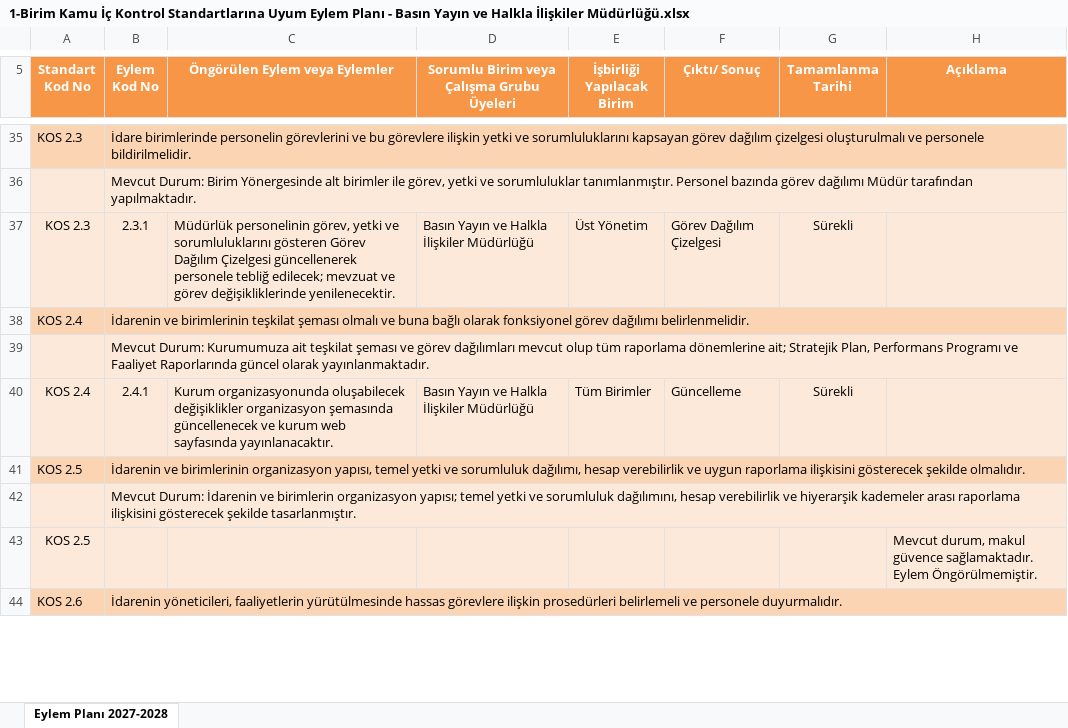
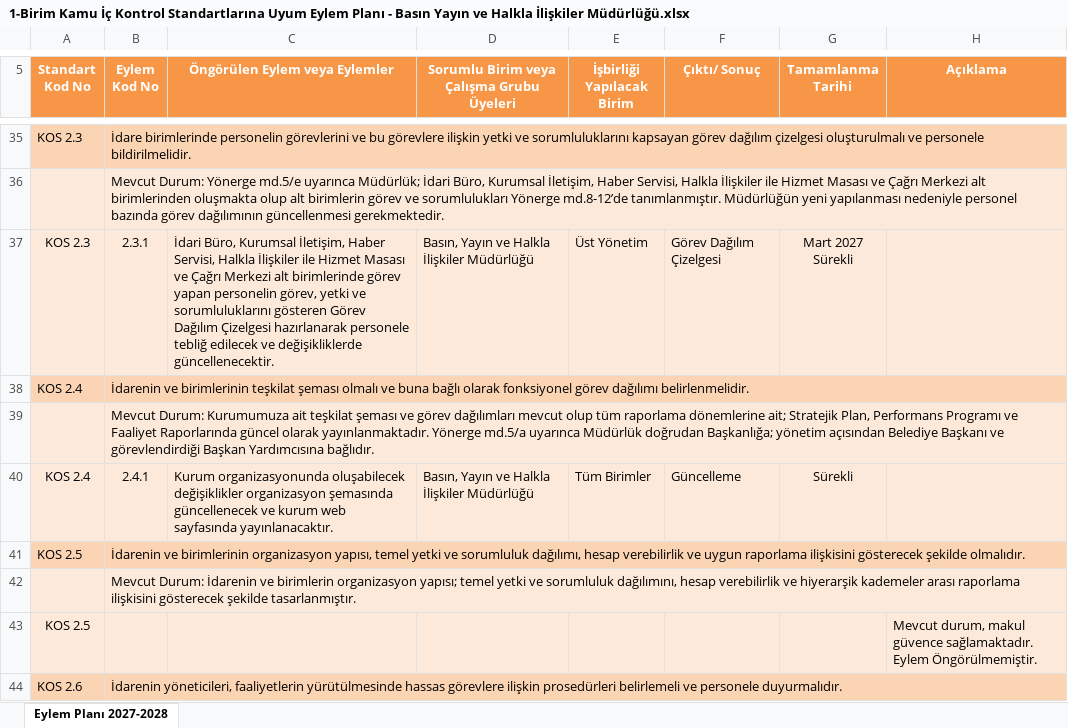
Before and after one commit to suleymannportakal-bot/Yuksek-Lisans, an Excel workbook: 1-Birim Kamu İç Kontrol Standartlarına Uyum Eylem Planı - Basın Yayın ve Halkla İlişkiler Müdürlüğü.xlsx, sheet Eylem Planı 2027-2028, drawn as a sheet; only a part is shown, gaps mark what is left out; values as stored, in another font and other column widths than the file's, no borders; charts and pictures not drawn; ↵ is a line break in a cell; the diff covers the shown part only; the diff names each change by its address in the sheet, - before the commit and + after, or states it on an @@ line.

```diff
--- a/1-Birim Kamu İç Kontrol Standartlarına Uyum Eylem Planı - Basın Yayın ve Halkla İlişkiler Müdürlüğü.xlsx (sheet Eylem Planı 2027-2028)
+++ b/1-Birim Kamu İç Kontrol Standartlarına Uyum Eylem Planı - Basın Yayın ve Halkla İlişkiler Müdürlüğü.xlsx (sheet Eylem Planı 2027-2028)
-B36 (Eylem Kod No): Mevcut Durum: Birim Yönergesinde alt birimler ile görev, yetki ve sorumluluklar tanımlanmıştır. Personel bazında görev dağılımı Müdür tarafından yapılmaktadır.
+B36 (Eylem Kod No): Mevcut Durum: Yönerge md.5/e uyarınca Müdürlük; İdari Büro, Kurumsal İletişim, Haber Servisi, Halkla İlişkiler ile Hizmet Masası ve Çağrı Merkezi alt birimlerinden oluşmakta olup alt birimlerin görev ve sorumlulukları Yönerge md.8-12’de tanımlanmıştır. Müdürlüğün yeni yapılanması nedeniyle personel bazında görev dağılımının güncellenmesi gerekmektedir.
-C37 (Öngörülen Eylem veya Eylemler): Müdürlük personelinin görev, yetki ve sorumluluklarını gösteren Görev Dağılım Çizelgesi güncellenerek personele tebliğ edilecek; mevzuat ve görev değişikliklerinde yenilenecektir.
+C37 (Öngörülen Eylem veya Eylemler): İdari Büro, Kurumsal İletişim, Haber Servisi, Halkla İlişkiler ile Hizmet Masası ve Çağrı Merkezi alt birimlerinde görev yapan personelin görev, yetki ve sorumluluklarını gösteren Görev Dağılım Çizelgesi hazırlanarak personele tebliğ edilecek ve değişikliklerde güncellenecektir.
-D37: Basın Yayın ve Halkla İlişkiler Müdürlüğü
+D37: Basın, Yayın ve Halkla İlişkiler Müdürlüğü
-G37 (Tamamlanma Tarihi): Sürekli
+G37 (Tamamlanma Tarihi): Mart 2027 ↵ Sürekli
-B39 (Eylem Kod No): …olarak yayınlanmaktadır.
+B39 (Eylem Kod No): …olarak yayınlanmaktadır. Yönerge md.5/a uyarınca Müdürlük doğrudan Başkanlığa; yönetim açısından Belediye Başkanı ve görevlendirdiği Başkan Yardımcısına bağlıdır.
-D40: Basın Yayın ve Halkla İlişkiler Müdürlüğü
+D40: Basın, Yayın ve Halkla İlişkiler Müdürlüğü
```
Also changed, not shown: 2 added rows, 2 removed rows and 126 edited cells elsewhere in this sheet.
